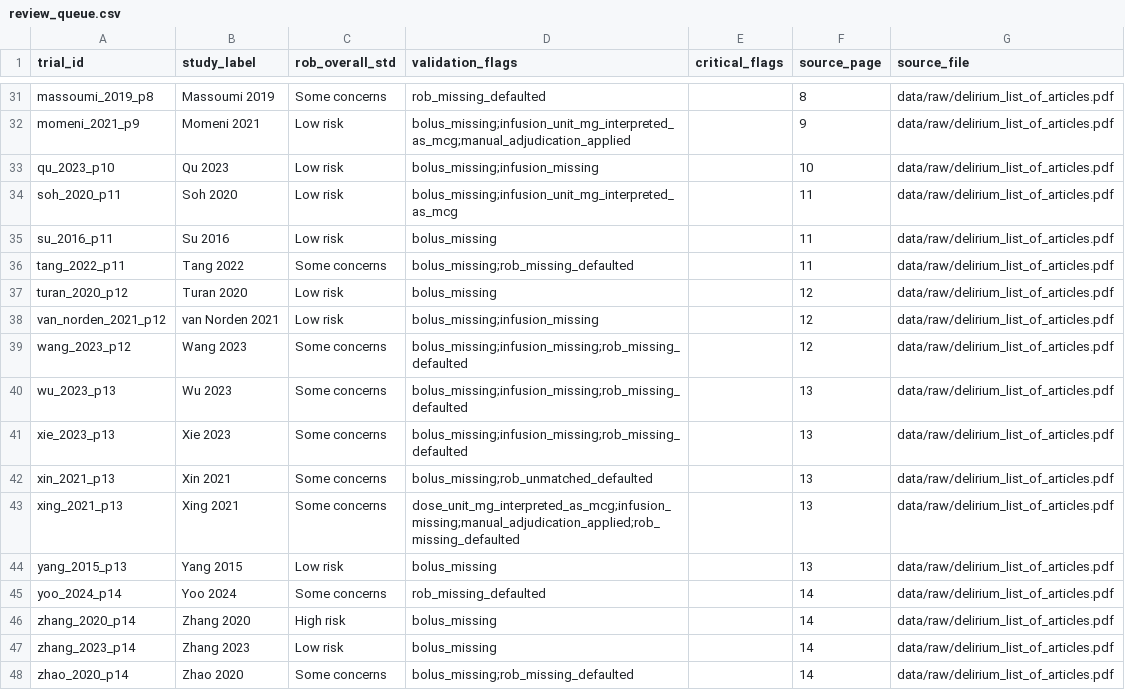
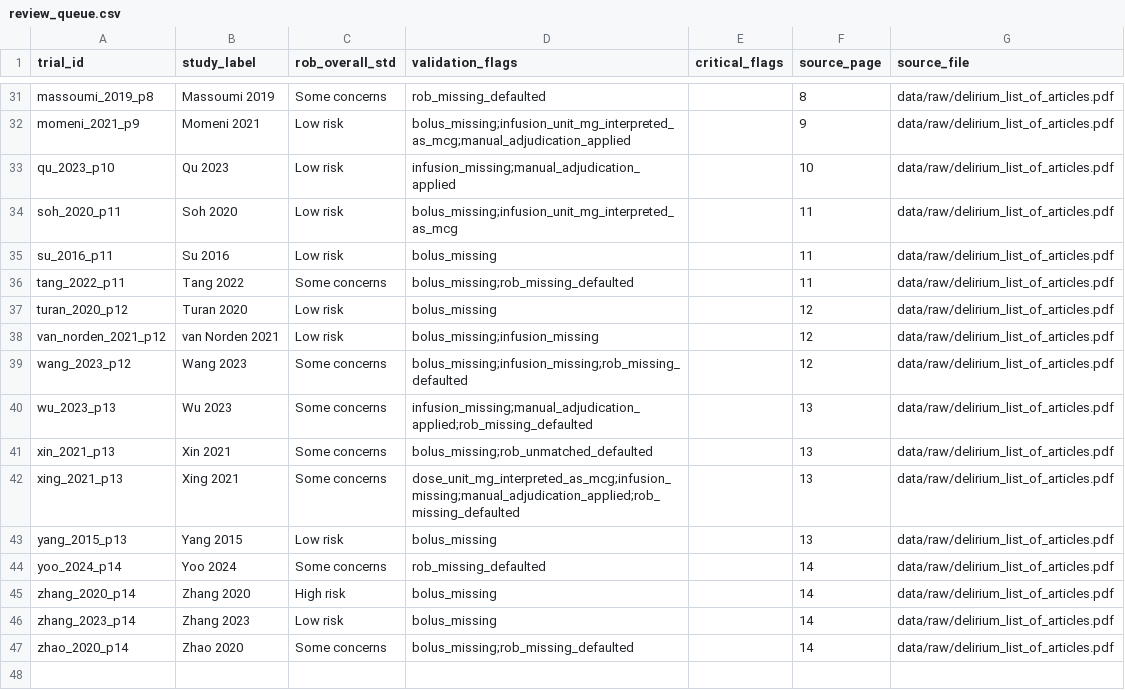
Before and after one commit to arthur-albuquerque/dexmedetomidine_bmj_2026, a CSV file: data/processed/review_queue.csv, drawn as a sheet; only a part is shown, gaps mark what is left out.

Commit message:
Fix header/filter UX and apply adjudications for Qu/Wu/Xie

```diff
--- a/data/processed/review_queue.csv
+++ b/data/processed/review_queue.csv
@@ -32,3 +32,3 @@ massoumi_2019_p8,Massoumi 2019,Some concerns,rob_missing_defaulted,,8,data/raw/d
 momeni_2021_p9,Momeni 2021,Low risk,bolus_missing;infusion_unit_mg_interpreted_as_mcg;manual_adjudication_applied,,9,data/raw/delirium_list_of_articles.pdf
-qu_2023_p10,Qu 2023,Low risk,bolus_missing;infusion_missing,,10,data/raw/delirium_list_of_articles.pdf
+qu_2023_p10,Qu 2023,Low risk,infusion_missing;manual_adjudication_applied,,10,data/raw/delirium_list_of_articles.pdf
 soh_2020_p11,Soh 2020,Low risk,bolus_missing;infusion_unit_mg_interpreted_as_mcg,,11,data/raw/delirium_list_of_articles.pdf
@@ -39,4 +39,3 @@ van_norden_2021_p12,van Norden 2021,Low risk,bolus_missing;infusion_missing,,12,
 wang_2023_p12,Wang 2023,Some concerns,bolus_missing;infusion_missing;rob_missing_defaulted,,12,data/raw/delirium_list_of_articles.pdf
-wu_2023_p13,Wu 2023,Some concerns,bolus_missing;infusion_missing;rob_missing_defaulted,,13,data/raw/delirium_list_of_articles.pdf
-xie_2023_p13,Xie 2023,Some concerns,bolus_missing;infusion_missing;rob_missing_defaulted,,13,data/raw/delirium_list_of_articles.pdf
+wu_2023_p13,Wu 2023,Some concerns,infusion_missing;manual_adjudication_applied;rob_missing_defaulted,,13,data/raw/delirium_list_of_articles.pdf
 xin_2021_p13,Xin 2021,Some concerns,bolus_missing;rob_unmatched_defaulted,,13,data/raw/delirium_list_of_articles.pdf
```
Also changed, not shown: docs/data/review_queue.csv, 13 other files.
